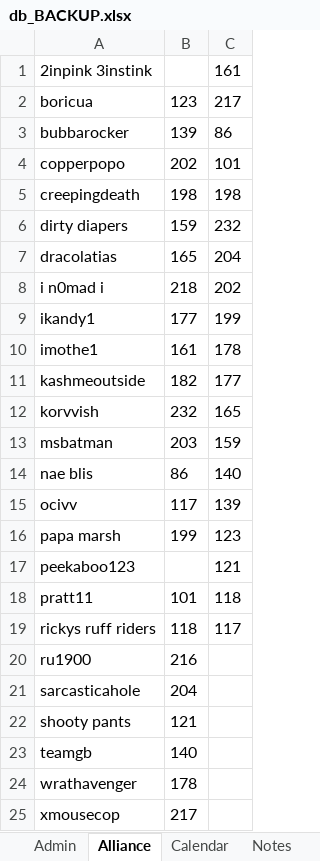
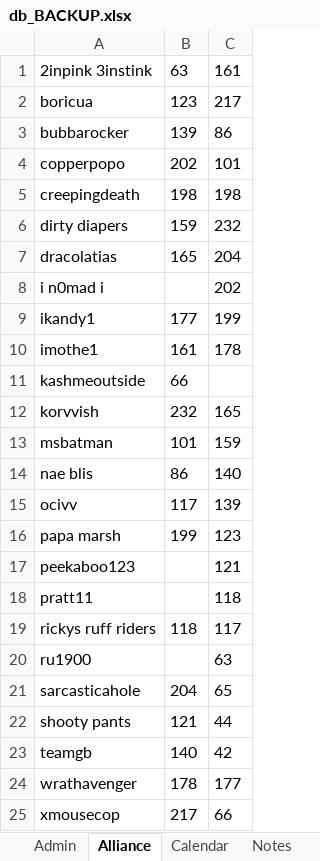
Before and after one commit to papa-marsh/PapaBot, an Excel workbook: db_BACKUP.xlsx, sheet Alliance, drawn as a sheet; values as stored, in another font and other column widths than the file's, no borders; the diff names each change by its address in the sheet, - before the commit and + after, or states it on an @@ line.

```diff
--- a/db_BACKUP.xlsx (sheet Alliance)
+++ b/db_BACKUP.xlsx (sheet Alliance)
-B1: (empty)
+B1: 63
-B8: 218
+B8: (empty)
-B11: 182
+B11: 66
-C11: 177
+C11: (empty)
-B13: 203
+B13: 101
-B18: 101
+B18: (empty)
-B20: 216
+B20: (empty)
-C20: (empty)
+C20: 63
-C21: (empty)
+C21: 65
-C22: (empty)
+C22: 44
-C23: (empty)
+C23: 42
-C24: (empty)
+C24: 177
-C25: (empty)
+C25: 66
```
Also changed, not shown: sheet Discord, sheet Fun, sheet Calendar, sheet Admin, other sheet tabs, db.xlsx, 1 other file.
